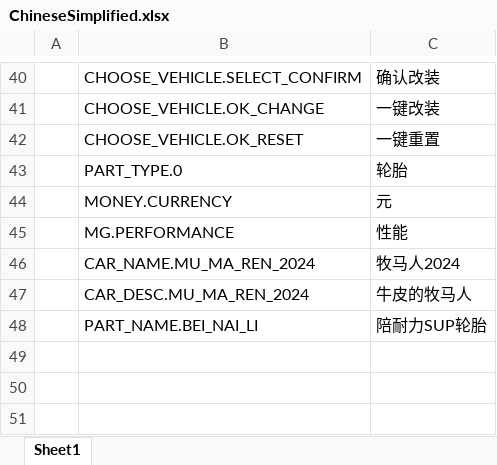
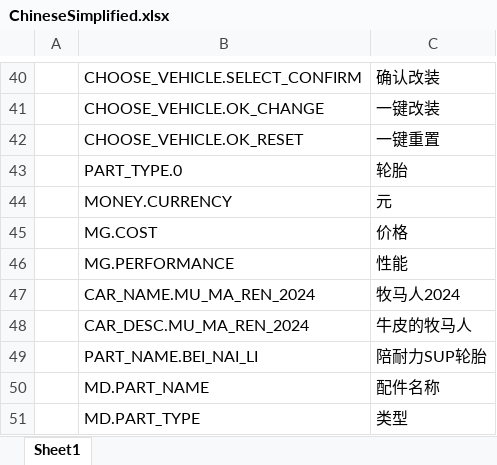
Before and after one commit to Kriser666/GF_X, an Excel workbook: AAAGameData/Languages/ChineseSimplified.xlsx, sheet Sheet1, drawn as a sheet; only a part is shown, gaps mark what is left out; values as stored, in another font and other column widths than the file's, no borders; charts and pictures not drawn; the diff names each change by its address in the sheet, - before the commit and + after, or states it on an @@ line.

```diff
--- a/AAAGameData/Languages/ChineseSimplified.xlsx (sheet Sheet1)
+++ b/AAAGameData/Languages/ChineseSimplified.xlsx (sheet Sheet1)
+row 45:  | MG.COST | 价格
+row 50:  | MD.PART_NAME | 配件名称
+row 51:  | MD.PART_TYPE | 类型
```
Also changed, not shown: charts or pictures, AAAGameData/DataTables/CameraViewTable.xlsx, AAAGameData/DataTables/Core/UITable.xlsx, 37 other files.
